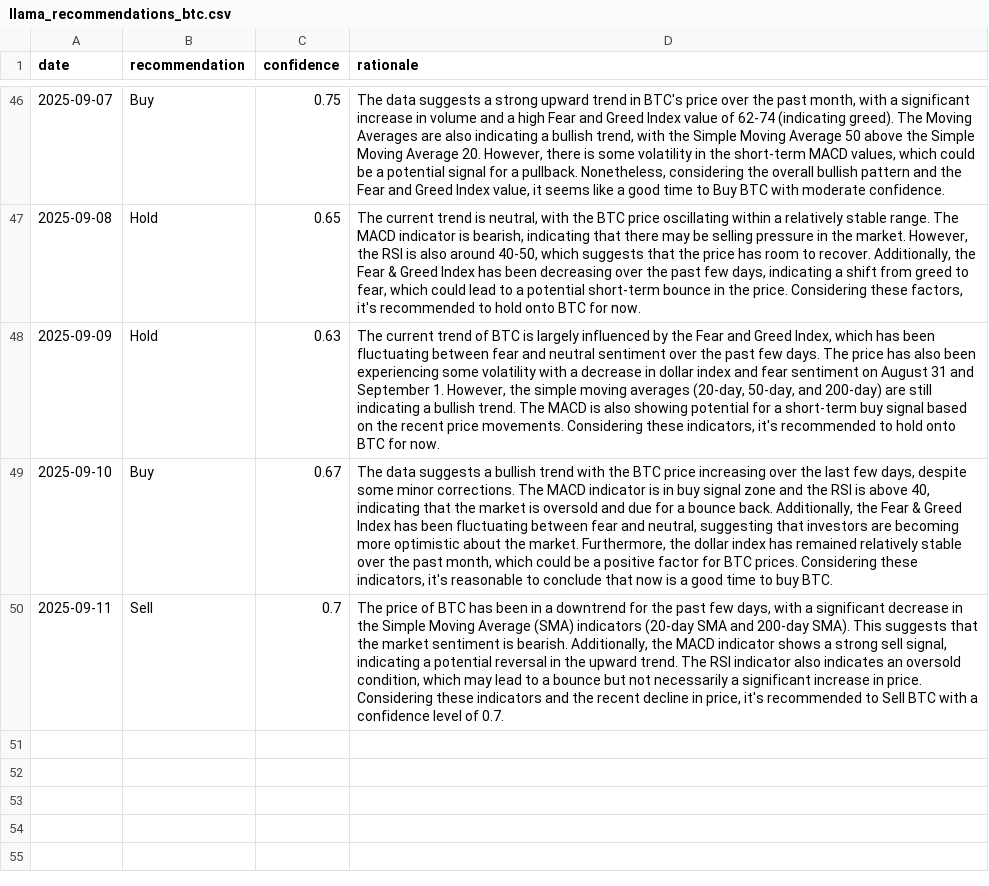
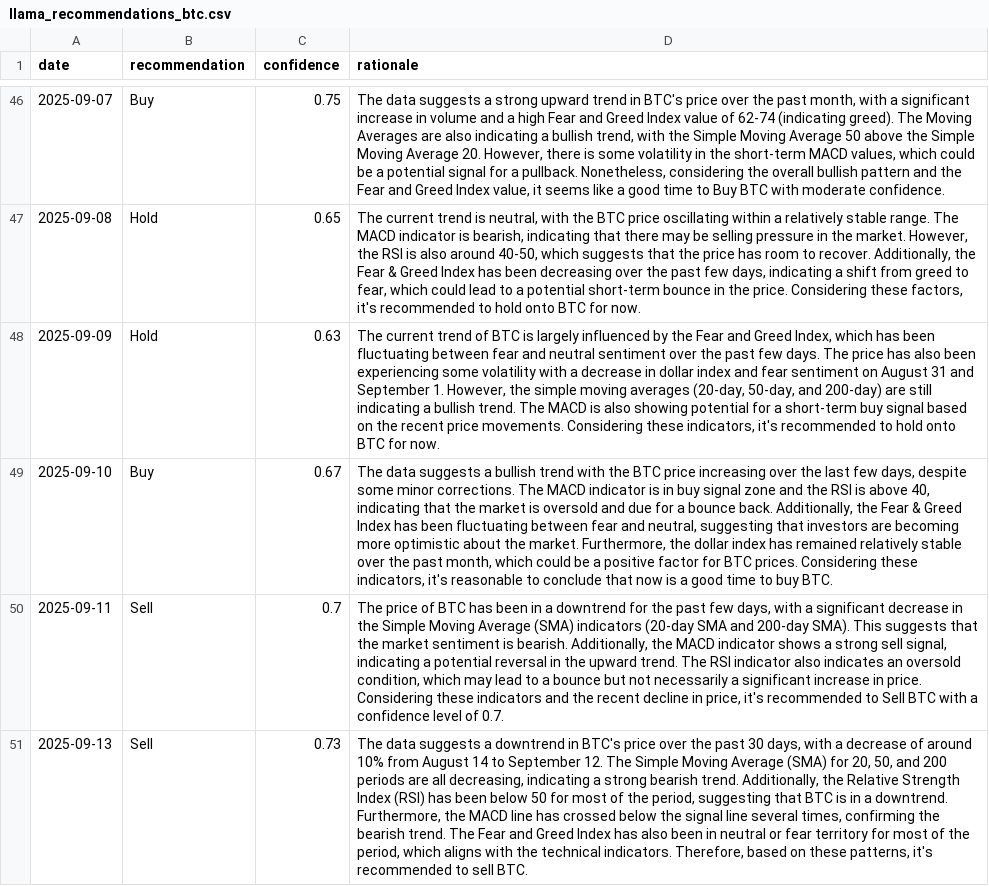
Before and after one commit to amrelsawalhi/DipSignal, a CSV file: data/llama_recommendations_btc.csv, drawn as a sheet; only a part is shown, gaps mark what is left out; the diff names each change by its address in the sheet, - before the commit and + after, or states it on an @@ line.

```diff
--- a/data/llama_recommendations_btc.csv
+++ b/data/llama_recommendations_btc.csv
+row 51: 2025-09-13 | Sell | 0.73 | The data suggests a downtrend in BTC's price over the past 30 days, with a decrease of around 10% from August 14 to September 12. The Simple Moving Average (SMA) for 20, 50, and 200 periods are all decreasing, indicating a strong bearish trend. Additionally, the Relative Strength Index (RSI) has been below 50 for most of the period, suggesting that BTC is in a downtrend. Furthermore, the MACD line has crossed below the signal line several times, confirming the bearish trend. The Fear and Greed Index has also been in neutral or fear territory for most of the period, which aligns with the technical indicators. Therefore, based on these patterns, it's recommended to sell BTC.
```
Also changed, not shown: data/btc_technical.csv, data/llama_recommendations_ada.csv, 12 other files.
